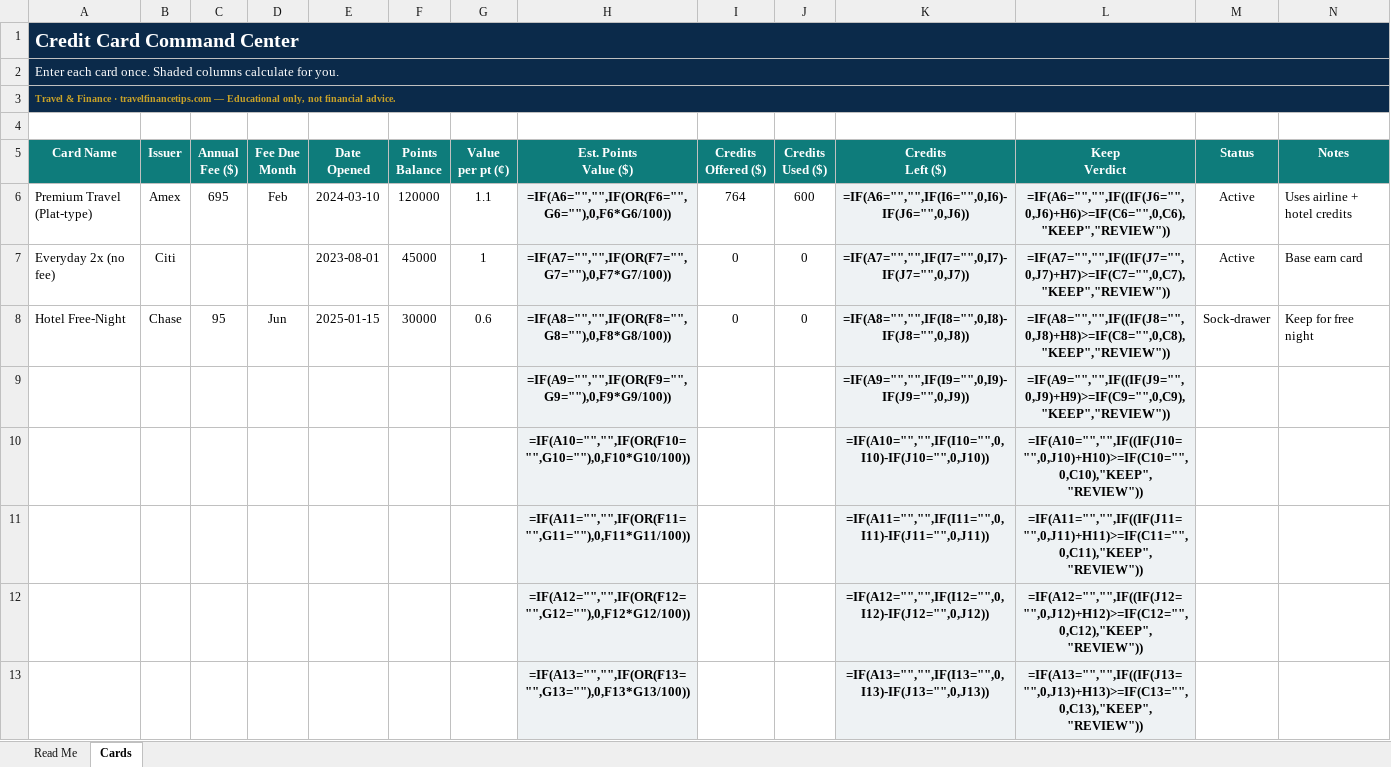
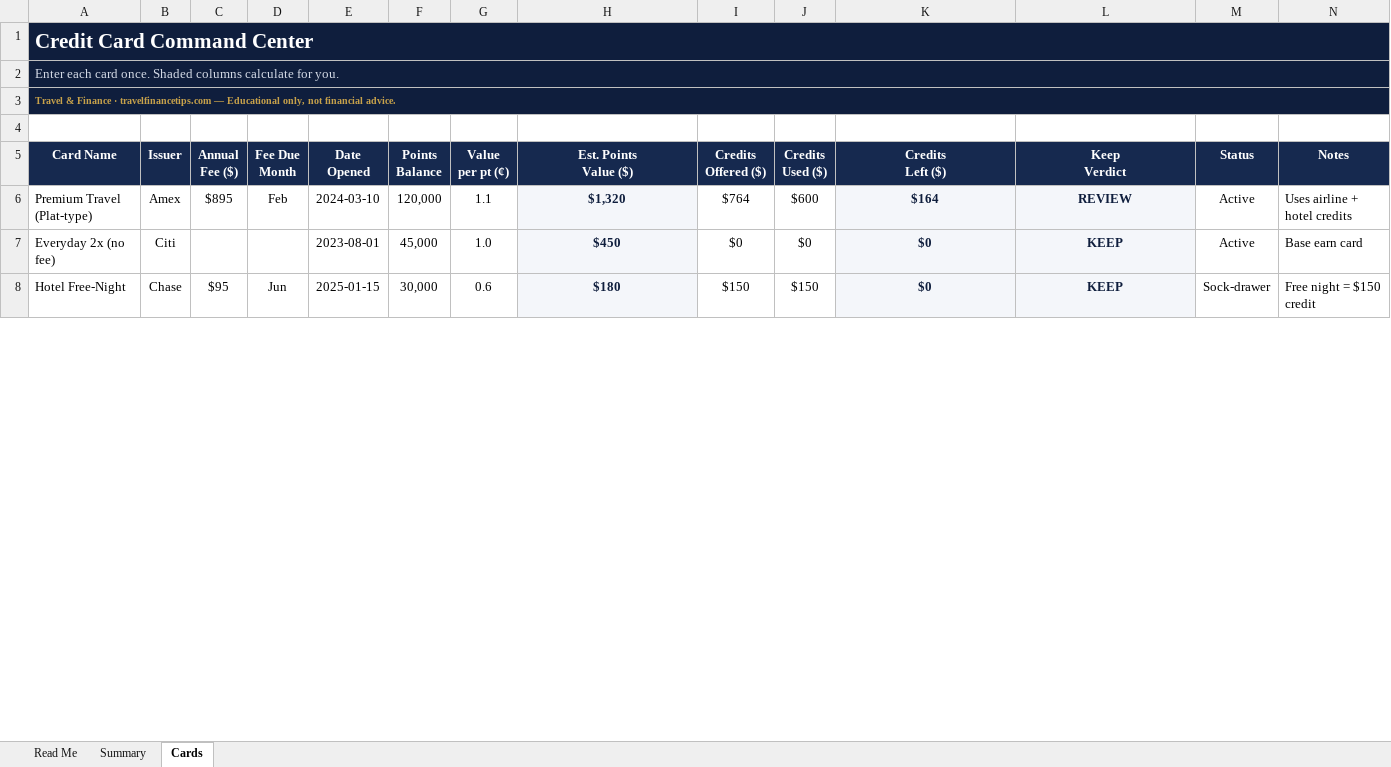
Before and after one commit to erlightbourn-source/travel-finance-tips, an Excel workbook: dl/tf-8x4k2p9q/Credit-Card-Command-Center.xlsx, sheet Cards, drawn as a sheet; only a part is shown; values as stored, in another font and other column widths than the file's, no borders; formulas without a stored value are shown as written; conditional formats not drawn; removed rows and columns are numbered as before the commit, all else as after; the diff covers the shown part only; the diff names each change by its address in the sheet, - before the commit and + after, or states it on an @@ line.

```diff
--- a/dl/tf-8x4k2p9q/Credit-Card-Command-Center.xlsx (sheet Cards)
+++ b/dl/tf-8x4k2p9q/Credit-Card-Command-Center.xlsx (sheet Cards)
+sheet tab: Summary
@@ A1 text size: larger @@
-A2 text colour: #FFFFFF
+A2 text colour: #D5DBE7
-A3 text colour: #C9A227
+A3 text colour: #C8A24A
-A5:N5 fill: #0E7C7B
+A5:N5 fill: #16294F
-C6 (Annual Fee ($)): 695
+C6 (Annual Fee ($)): $895
-F6 (Points Balance): 120000
+F6 (Points Balance): 120,000
-H6 (Est. Points Value ($)): =IF(A6="","",IF(OR(F6="",G6=""),0,F6*G6/100))
+H6 (Est. Points Value ($)): $1,320
-H6:H8 text colour: black
+H6:H8 text colour: #0F1E3D
-I6 (Credits Offered ($)): 764
+I6 (Credits Offered ($)): $764
-J6 (Credits Used ($)): 600
+J6 (Credits Used ($)): $600
-K6 (Credits Left ($)): =IF(A6="","",IF(I6="",0,I6)-IF(J6="",0,J6))
+K6 (Credits Left ($)): $164
-K6:L8 text colour: black
+K6:L8 text colour: #0F1E3D
-L6 (Keep Verdict): =IF(A6="","",IF((IF(J6="",0,J6)+H6)>=IF(C6="",0,C6),"KEEP","REVIEW"))
+L6 (Keep Verdict): REVIEW
-F7 (Points Balance): 45000
+F7 (Points Balance): 45,000
-G7 (Value per pt (¢)): 1
+G7 (Value per pt (¢)): 1.0
-H7 (Est. Points Value ($)): =IF(A7="","",IF(OR(F7="",G7=""),0,F7*G7/100))
+H7 (Est. Points Value ($)): $450
-I7 (Credits Offered ($)): 0
+I7 (Credits Offered ($)): $0
-J7 (Credits Used ($)): 0
+J7 (Credits Used ($)): $0
-K7 (Credits Left ($)): =IF(A7="","",IF(I7="",0,I7)-IF(J7="",0,J7))
+K7 (Credits Left ($)): $0
-L7 (Keep Verdict): =IF(A7="","",IF((IF(J7="",0,J7)+H7)>=IF(C7="",0,C7),"KEEP","REVIEW"))
+L7 (Keep Verdict): KEEP
-C8 (Annual Fee ($)): 95
+C8 (Annual Fee ($)): $95
-F8 (Points Balance): 30000
+F8 (Points Balance): 30,000
-H8 (Est. Points Value ($)): =IF(A8="","",IF(OR(F8="",G8=""),0,F8*G8/100))
+H8 (Est. Points Value ($)): $180
-I8 (Credits Offered ($)): 0
+I8 (Credits Offered ($)): $150
-J8 (Credits Used ($)): 0
+J8 (Credits Used ($)): $150
-K8 (Credits Left ($)): =IF(A8="","",IF(I8="",0,I8)-IF(J8="",0,J8))
+K8 (Credits Left ($)): $0
-L8 (Keep Verdict): =IF(A8="","",IF((IF(J8="",0,J8)+H8)>=IF(C8="",0,C8),"KEEP","REVIEW"))
+L8 (Keep Verdict): KEEP
-N8 (Notes): Keep for free night
+N8 (Notes): Free night = $150 credit
-row 9:  |  |  |  |  |  |  | =IF(A9="","",IF(OR(F9="",G9=""),0,F9*G9/100)) |  |  | =IF(A9="","",IF(I9="",0,I9)-IF(J9="",0,J9)) | =IF(A9="","",IF((IF(J9="",0,J9)+H9)>=IF(C9="",0,C9),"KEEP","REVIEW"))
-row 10:  |  |  |  |  |  |  | =IF(A10="","",IF(OR(F10="",G10=""),0,F10*G10/100)) |  |  | =IF(A10="","",IF(I10="",0,I10)-IF(J10="",0,J10)) | =IF(A10="","",IF((IF(J10="",0,J10)+H10)>=IF(C10="",0,C10),"KEEP","REVIEW"))
-row 11:  |  |  |  |  |  |  | =IF(A11="","",IF(OR(F11="",G11=""),0,F11*G11/100)) |  |  | =IF(A11="","",IF(I11="",0,I11)-IF(J11="",0,J11)) | =IF(A11="","",IF((IF(J11="",0,J11)+H11)>=IF(C11="",0,C11),"KEEP","REVIEW"))
-row 12:  |  |  |  |  |  |  | =IF(A12="","",IF(OR(F12="",G12=""),0,F12*G12/100)) |  |  | =IF(A12="","",IF(I12="",0,I12)-IF(J12="",0,J12)) | =IF(A12="","",IF((IF(J12="",0,J12)+H12)>=IF(C12="",0,C12),"KEEP","REVIEW"))
-row 13:  |  |  |  |  |  |  | =IF(A13="","",IF(OR(F13="",G13=""),0,F13*G13/100)) |  |  | =IF(A13="","",IF(I13="",0,I13)-IF(J13="",0,J13)) | =IF(A13="","",IF((IF(J13="",0,J13)+H13)>=IF(C13="",0,C13),"KEEP","REVIEW"))
```
Also changed, not shown: 22 added rows, 17 removed rows, 4 edited cells and cell formats elsewhere in this sheet, sheet Read Me, formulas that keep their value, charts or pictures, dl/tf-8x4k2p9q/Annual-Fee-ROI-Calculator.xlsx, dl/tf-8x4k2p9q/Points-and-Miles-Tracker.xlsx, 3 other files.
